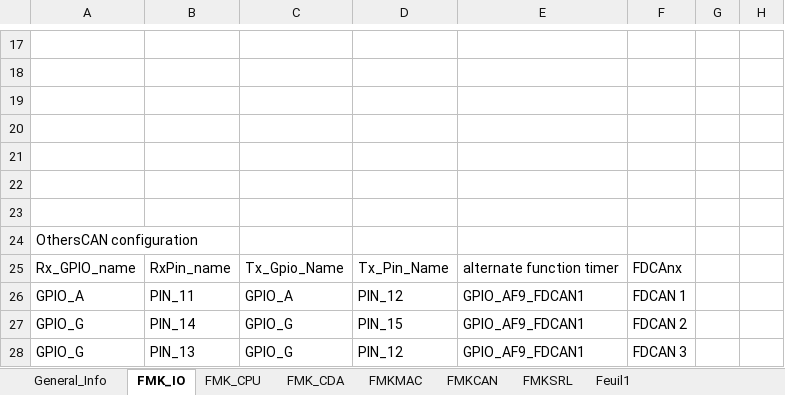
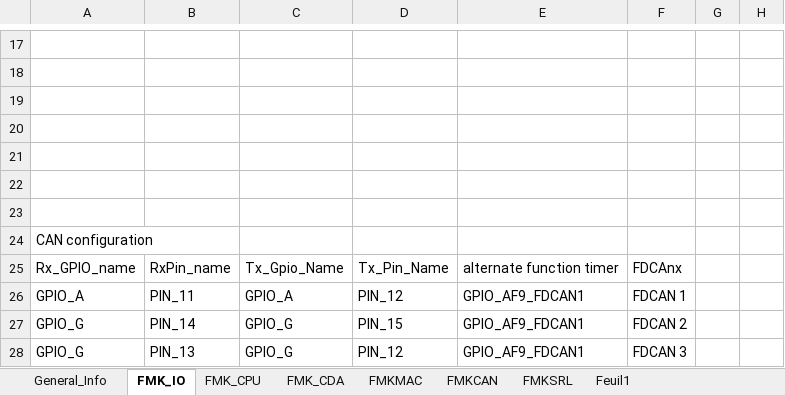
Before and after one commit to mbarbeau0545/PickersRobotPOC, an Excel workbook: Doc/ConfigPrj/ExcelCfg/STM32G474RE/STM32G474RE_HwCfg.xlsx, sheet FMK_IO, drawn as a sheet; only a part is shown, gaps mark what is left out; values as stored, in another font and other column widths than the file's, no borders; table styles not drawn; the diff names each change by its address in the sheet, - before the commit and + after, or states it on an @@ line.

```diff
--- a/Doc/ConfigPrj/ExcelCfg/STM32G474RE/STM32G474RE_HwCfg.xlsx (sheet FMK_IO)
+++ b/Doc/ConfigPrj/ExcelCfg/STM32G474RE/STM32G474RE_HwCfg.xlsx (sheet FMK_IO)
-A24: OthersCAN configuration
+A24: CAN configuration
```
Also changed, not shown: 9 other files.
